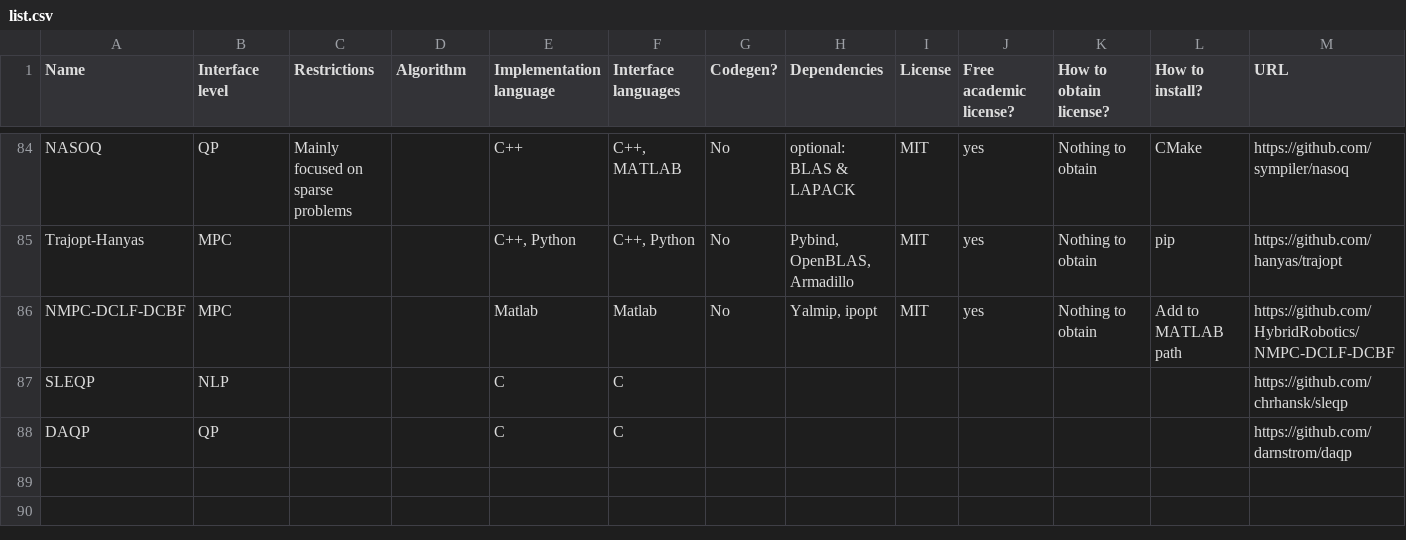
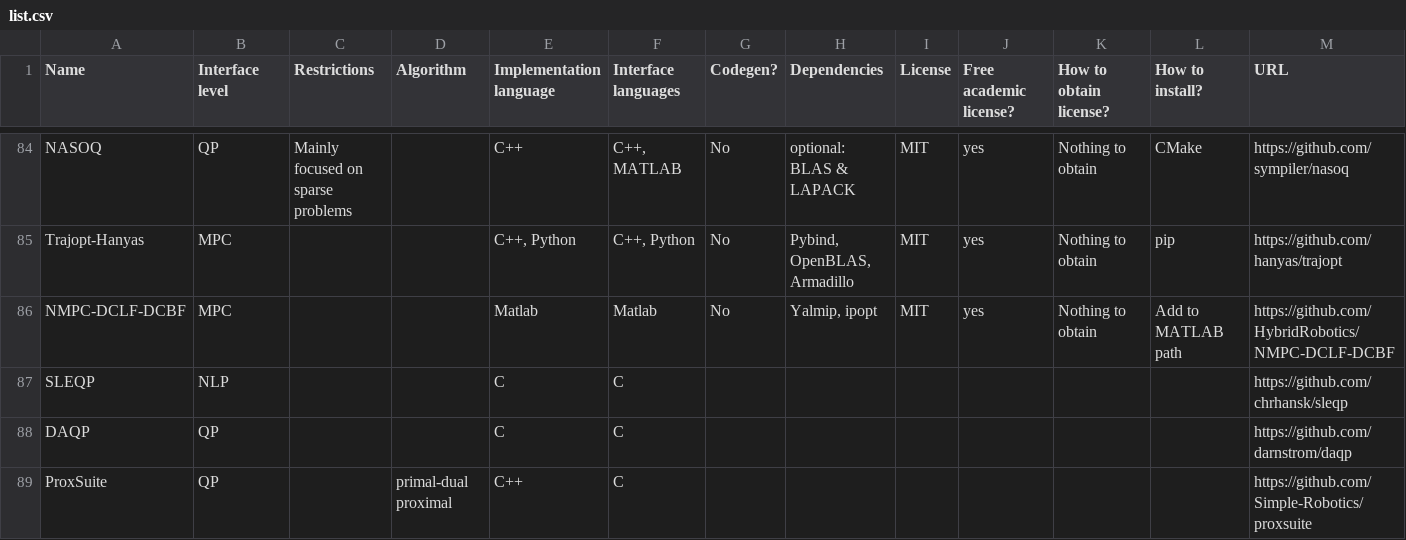
Before and after one commit to meco-group/dynamic_optimization_inventory, a CSV file: list.csv, drawn as a sheet; only a part is shown, gaps mark what is left out; rows hold the shown columns only; the diff names each change by its address in the sheet, - before the commit and + after, or states it on an @@ line.

Commit message:
Update list.csv

```diff
--- a/list.csv
+++ b/list.csv
+row 89: ProxSuite | QP |  | primal-dual proximal | C++ | C |  |  |  |  |  |  | https://github.com/Simple-Robotics/proxsuite
```
